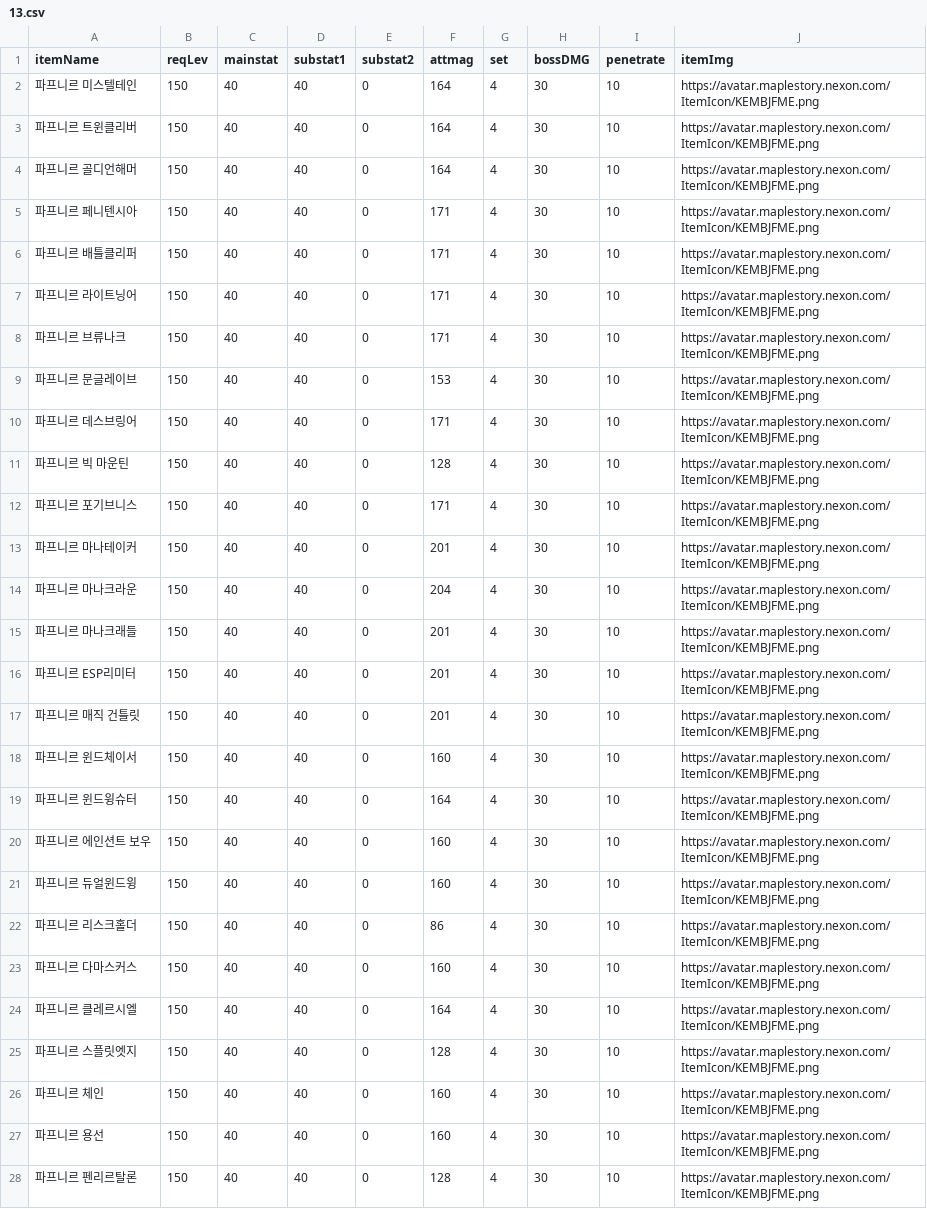
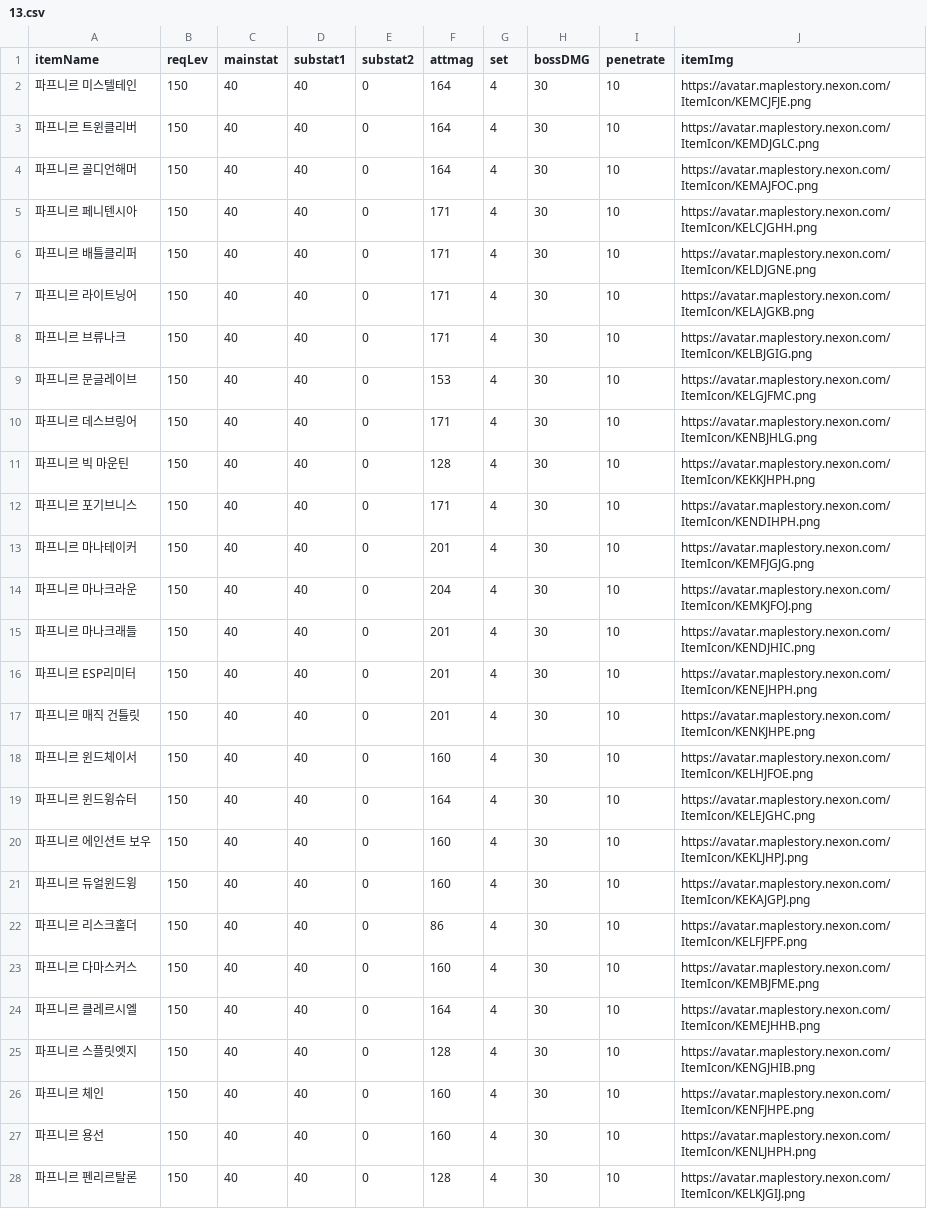
Before and after one commit to Revlis1353/RebootSpecCalc, a CSV file: src/main/resources/csv/13.csv, drawn as a sheet; only a part is shown; the diff covers the shown part only.

```diff
--- a/src/main/resources/csv/13.csv
+++ b/src/main/resources/csv/13.csv
@@ -1,28 +1,28 @@
  itemName, reqLev, mainstat, substat1, substat2, attmag, set, bossDMG, penetrate, itemImg
- 파프니르 미스텔테인,150,40,40,0,164,4,30,10, https://avatar.maplestory.nexon.com/ItemIcon/KEMBJFME.png
- 파프니르 트윈클리버,150,40,40,0,164,4,30,10, https://avatar.maplestory.nexon.com/ItemIcon/KEMBJFME.png
- 파프니르 골디언해머,150,40,40,0,164,4,30,10, https://avatar.maplestory.nexon.com/ItemIcon/KEMBJFME.png
- 파프니르 페니텐시아,150,40,40,0,171,4,30,10, https://avatar.maplestory.nexon.com/ItemIcon/KEMBJFME.png
- 파프니르 배틀클리퍼,150,40,40,0,171,4,30,10, https://avatar.maplestory.nexon.com/ItemIcon/KEMBJFME.png
- 파프니르 라이트닝어,150,40,40,0,171,4,30,10, https://avatar.maplestory.nexon.com/ItemIcon/KEMBJFME.png
- 파프니르 브류나크,150,40,40,0,171,4,30,10, https://avatar.maplestory.nexon.com/ItemIcon/KEMBJFME.png
- 파프니르 문글레이브,150,40,40,0,153,4,30,10, https://avatar.maplestory.nexon.com/ItemIcon/KEMBJFME.png
- 파프니르 데스브링어,150,40,40,0,171,4,30,10, https://avatar.maplestory.nexon.com/ItemIcon/KEMBJFME.png
- 파프니르 빅 마운틴,150,40,40,0,128,4,30,10, https://avatar.maplestory.nexon.com/ItemIcon/KEMBJFME.png
- 파프니르 포기브니스,150,40,40,0,171,4,30,10, https://avatar.maplestory.nexon.com/ItemIcon/KEMBJFME.png
- 파프니르 마나테이커,150,40,40,0,201,4,30,10, https://avatar.maplestory.nexon.com/ItemIcon/KEMBJFME.png
- 파프니르 마나크라운,150,40,40,0,204,4,30,10, https://avatar.maplestory.nexon.com/ItemIcon/KEMBJFME.png
- 파프니르 마나크래들,150,40,40,0,201,4,30,10, https://avatar.maplestory.nexon.com/ItemIcon/KEMBJFME.png
- 파프니르 ESP리미터,150,40,40,0,201,4,30,10, https://avatar.maplestory.nexon.com/ItemIcon/KEMBJFME.png
- 파프니르 매직 건틀릿,150,40,40,0,201,4,30,10, https://avatar.maplestory.nexon.com/ItemIcon/KEMBJFME.png
- 파프니르 윈드체이서,150,40,40,0,160,4,30,10, https://avatar.maplestory.nexon.com/ItemIcon/KEMBJFME.png
- 파프니르 윈드윙슈터,150,40,40,0,164,4,30,10, https://avatar.maplestory.nexon.com/ItemIcon/KEMBJFME.png
- 파프니르 에인션트 보우,150,40,40,0,160,4,30,10, https://avatar.maplestory.nexon.com/ItemIcon/KEMBJFME.png
- 파프니르 듀얼윈드윙,150,40,40,0,160,4,30,10, https://avatar.maplestory.nexon.com/ItemIcon/KEMBJFME.png
- 파프니르 리스크홀더,150,40,40,0,86,4,30,10, https://avatar.maplestory.nexon.com/ItemIcon/KEMBJFME.png
+ 파프니르 미스텔테인,150,40,40,0,164,4,30,10, https://avatar.maplestory.nexon.com/ItemIcon/KEMCJFJE.png
+ 파프니르 트윈클리버,150,40,40,0,164,4,30,10, https://avatar.maplestory.nexon.com/ItemIcon/KEMDJGLC.png
+ 파프니르 골디언해머,150,40,40,0,164,4,30,10, https://avatar.maplestory.nexon.com/ItemIcon/KEMAJFOC.png
+ 파프니르 페니텐시아,150,40,40,0,171,4,30,10, https://avatar.maplestory.nexon.com/ItemIcon/KELCJGHH.png
+ 파프니르 배틀클리퍼,150,40,40,0,171,4,30,10, https://avatar.maplestory.nexon.com/ItemIcon/KELDJGNE.png
+ 파프니르 라이트닝어,150,40,40,0,171,4,30,10, https://avatar.maplestory.nexon.com/ItemIcon/KELAJGKB.png
+ 파프니르 브류나크,150,40,40,0,171,4,30,10, https://avatar.maplestory.nexon.com/ItemIcon/KELBJGIG.png
+ 파프니르 문글레이브,150,40,40,0,153,4,30,10, https://avatar.maplestory.nexon.com/ItemIcon/KELGJFMC.png
+ 파프니르 데스브링어,150,40,40,0,171,4,30,10, https://avatar.maplestory.nexon.com/ItemIcon/KENBJHLG.png
+ 파프니르 빅 마운틴,150,40,40,0,128,4,30,10, https://avatar.maplestory.nexon.com/ItemIcon/KEKKJHPH.png
+ 파프니르 포기브니스,150,40,40,0,171,4,30,10, https://avatar.maplestory.nexon.com/ItemIcon/KENDIHPH.png
+ 파프니르 마나테이커,150,40,40,0,201,4,30,10, https://avatar.maplestory.nexon.com/ItemIcon/KEMFJGJG.png
+ 파프니르 마나크라운,150,40,40,0,204,4,30,10, https://avatar.maplestory.nexon.com/ItemIcon/KEMKJFOJ.png
+ 파프니르 마나크래들,150,40,40,0,201,4,30,10, https://avatar.maplestory.nexon.com/ItemIcon/KENDJHIC.png
+ 파프니르 ESP리미터,150,40,40,0,201,4,30,10, https://avatar.maplestory.nexon.com/ItemIcon/KENEJHPH.png
+ 파프니르 매직 건틀릿,150,40,40,0,201,4,30,10, https://avatar.maplestory.nexon.com/ItemIcon/KENKJHPE.png
+ 파프니르 윈드체이서,150,40,40,0,160,4,30,10, https://avatar.maplestory.nexon.com/ItemIcon/KELHJFOE.png
+ 파프니르 윈드윙슈터,150,40,40,0,164,4,30,10, https://avatar.maplestory.nexon.com/ItemIcon/KELEJGHC.png
+ 파프니르 에인션트 보우,150,40,40,0,160,4,30,10, https://avatar.maplestory.nexon.com/ItemIcon/KEKLJHPJ.png
+ 파프니르 듀얼윈드윙,150,40,40,0,160,4,30,10, https://avatar.maplestory.nexon.com/ItemIcon/KEKAJGPJ.png
+ 파프니르 리스크홀더,150,40,40,0,86,4,30,10, https://avatar.maplestory.nexon.com/ItemIcon/KELFJFPF.png
  파프니르 다마스커스,150,40,40,0,160,4,30,10, https://avatar.maplestory.nexon.com/ItemIcon/KEMBJFME.png
- 파프니르 클레르시엘,150,40,40,0,164,4,30,10, https://avatar.maplestory.nexon.com/ItemIcon/KEMBJFME.png
- 파프니르 스플릿엣지,150,40,40,0,128,4,30,10, https://avatar.maplestory.nexon.com/ItemIcon/KEMBJFME.png
- 파프니르 체인,150,40,40,0,160,4,30,10, https://avatar.maplestory.nexon.com/ItemIcon/KEMBJFME.png
- 파프니르 용선,150,40,40,0,160,4,30,10, https://avatar.maplestory.nexon.com/ItemIcon/KEMBJFME.png
- 파프니르 펜리르탈론,150,40,40,0,128,4,30,10, https://avatar.maplestory.nexon.com/ItemIcon/KEMBJFME.png
+ 파프니르 클레르시엘,150,40,40,0,164,4,30,10, https://avatar.maplestory.nexon.com/ItemIcon/KEMEJHHB.png
+ 파프니르 스플릿엣지,150,40,40,0,128,4,30,10, https://avatar.maplestory.nexon.com/ItemIcon/KENGJHIB.png
+ 파프니르 체인,150,40,40,0,160,4,30,10, https://avatar.maplestory.nexon.com/ItemIcon/KENFJHPE.png
+ 파프니르 용선,150,40,40,0,160,4,30,10, https://avatar.maplestory.nexon.com/ItemIcon/KENLJHPH.png
+ 파프니르 펜리르탈론,150,40,40,0,128,4,30,10, https://avatar.maplestory.nexon.com/ItemIcon/KELKJGIJ.png
```
Also changed, not shown: 61 edited cells elsewhere in this file, 6 other files.
